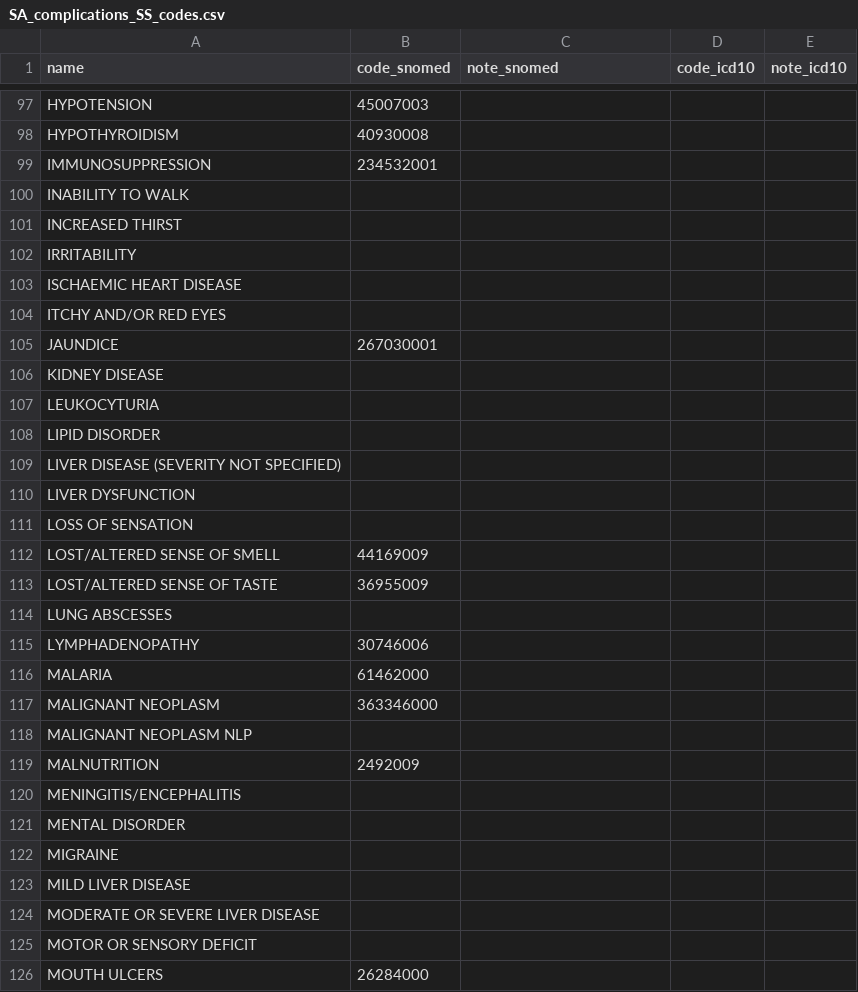
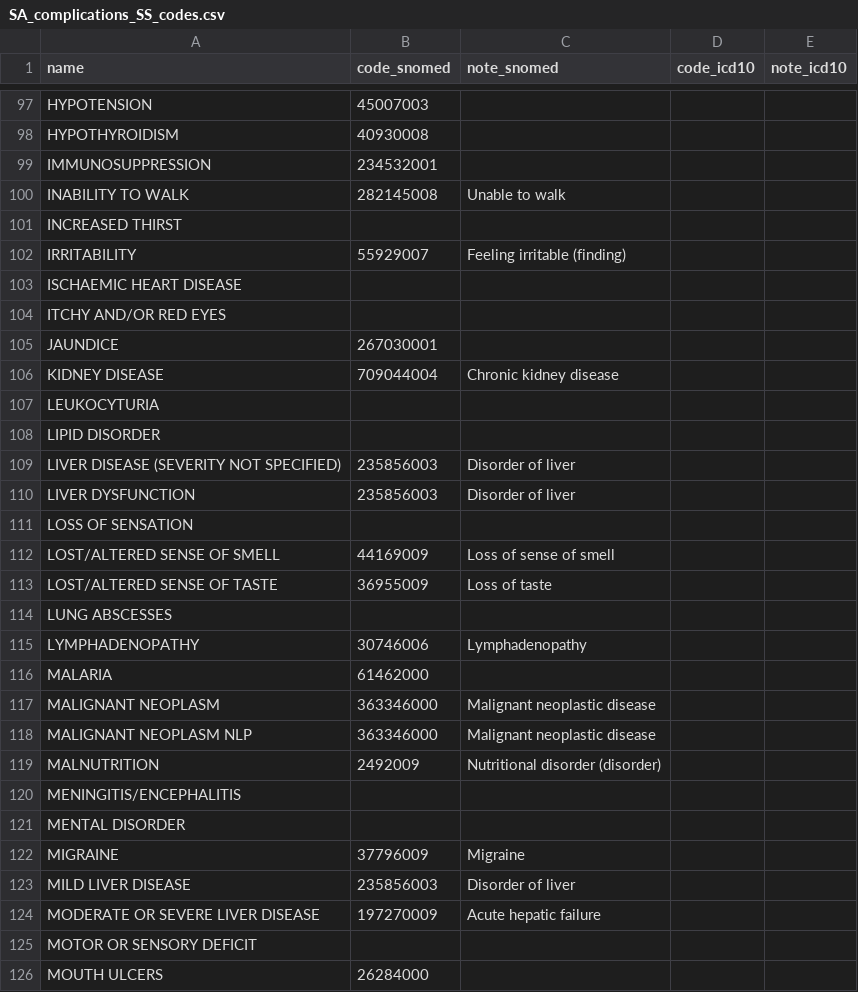
Before and after one commit to globaldothealth/isaric, a CSV file: fhir/codes/SA_complications_SS_codes.csv, drawn as a sheet; only a part is shown, gaps mark what is left out; the diff covers the shown part only.

```diff
--- a/fhir/codes/SA_complications_SS_codes.csv
+++ b/fhir/codes/SA_complications_SS_codes.csv
@@ -99,5 +99,5 @@ HYPOTHYROIDISM,40930008,,,
 IMMUNOSUPPRESSION,234532001,,,
-INABILITY TO WALK,,,,
+INABILITY TO WALK,282145008,Unable to walk,,
 INCREASED THIRST,,,,
-IRRITABILITY,,,,
+IRRITABILITY,55929007,Feeling irritable (finding),,
 ISCHAEMIC HEART DISEASE,,,,
@@ -105,21 +105,21 @@ ITCHY AND/OR RED EYES,,,,
 JAUNDICE,267030001,,,
-KIDNEY DISEASE,,,,
+KIDNEY DISEASE,709044004,Chronic kidney disease,,
 LEUKOCYTURIA,,,,
 LIPID DISORDER,,,,
-LIVER DISEASE (SEVERITY NOT SPECIFIED),,,,
-LIVER DYSFUNCTION,,,,
+LIVER DISEASE (SEVERITY NOT SPECIFIED),235856003,Disorder of liver,,
+LIVER DYSFUNCTION,235856003,Disorder of liver,,
 LOSS OF SENSATION,,,,
-LOST/ALTERED SENSE OF SMELL,44169009,,,
-LOST/ALTERED SENSE OF TASTE,36955009,,,
+LOST/ALTERED SENSE OF SMELL,44169009,Loss of sense of smell,,
+LOST/ALTERED SENSE OF TASTE,36955009,Loss of taste,,
 LUNG ABSCESSES,,,,
-LYMPHADENOPATHY,30746006,,,
+LYMPHADENOPATHY,30746006,Lymphadenopathy,,
 MALARIA,61462000,,,
-MALIGNANT NEOPLASM,363346000,,,
-MALIGNANT NEOPLASM NLP,,,,
-MALNUTRITION,2492009,,,
+MALIGNANT NEOPLASM,363346000,Malignant neoplastic disease,,
+MALIGNANT NEOPLASM NLP,363346000,Malignant neoplastic disease,,
+MALNUTRITION,2492009,Nutritional disorder (disorder),,
 MENINGITIS/ENCEPHALITIS,,,,
 MENTAL DISORDER,,,,
-MIGRAINE,,,,
-MILD LIVER DISEASE,,,,
-MODERATE OR SEVERE LIVER DISEASE,,,,
+MIGRAINE,37796009,Migraine,,
+MILD LIVER DISEASE,235856003,Disorder of liver,,
+MODERATE OR SEVERE LIVER DISEASE,197270009,Acute hepatic failure,,
 MOTOR OR SENSORY DEFICIT,,,,
```
Also changed, not shown: 84 edited cells elsewhere in this file.
